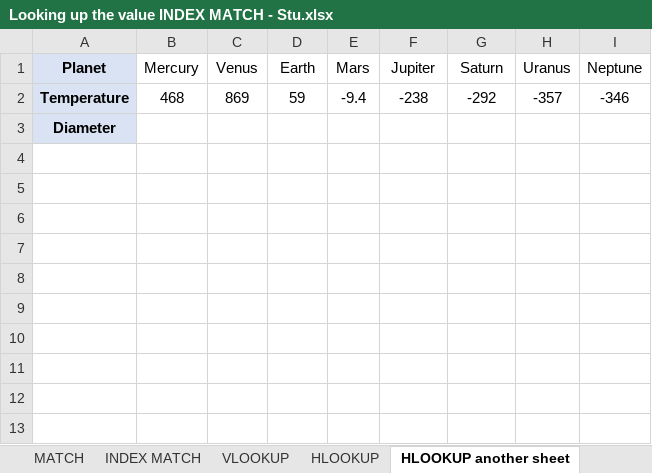
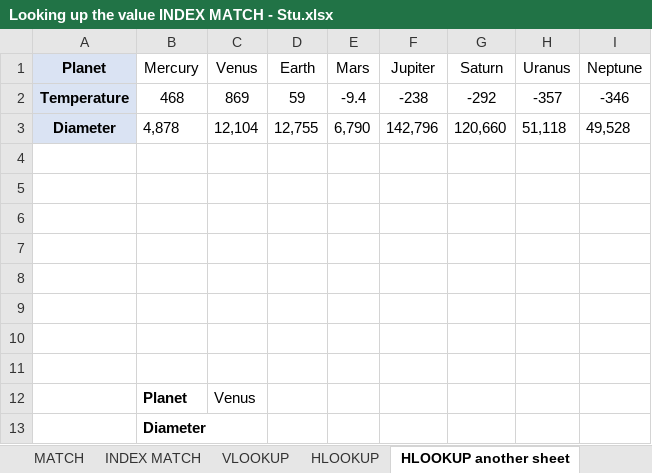
Before and after one commit to karandhakate04-byte/DmartSalesDataAnalysis, an Excel workbook: Advexcel/Looking up the value INDEX MATCH - Stu.xlsx, sheet HLOOKUP another sheet, drawn as a sheet; values as stored, in another font and other column widths than the file's, no borders; charts and pictures not drawn; addresses are those after the commit; the diff names each change by its address in the sheet, - before the commit and + after, or states it on an @@ line.

Commit message:
HLOOKUP function

```diff
--- a/Advexcel/Looking up the value INDEX MATCH - Stu.xlsx (sheet HLOOKUP another sheet)
+++ b/Advexcel/Looking up the value INDEX MATCH - Stu.xlsx (sheet HLOOKUP another sheet)
+row 3: Diameter | 4,878 | 12,104 | 12,755 | 6,790 | 142,796 | 120,660 | 51,118 | 49,528
-A4 (Planet): Diameter
+A4 (Planet): (empty)
-A4 fill: #DAE3F3
+A4 fill: none
+row 5: (empty)
+row 6: (empty)
+row 7: (empty)
+row 8: (empty)
+row 9: (empty)
+row 10: (empty)
+row 11: (empty)
+row 12:  | Planet | Venus
+row 13:  | Diameter
```
Also changed, not shown: sheet HLOOKUP, sheet INDEX, charts or pictures, 1 other file.
